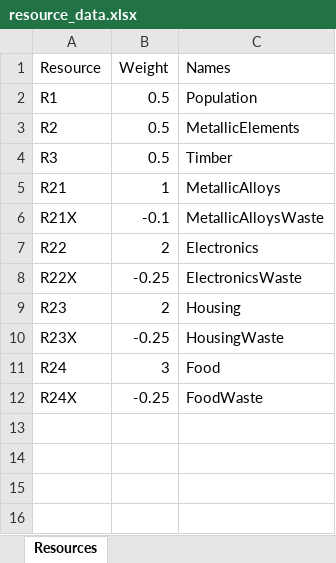
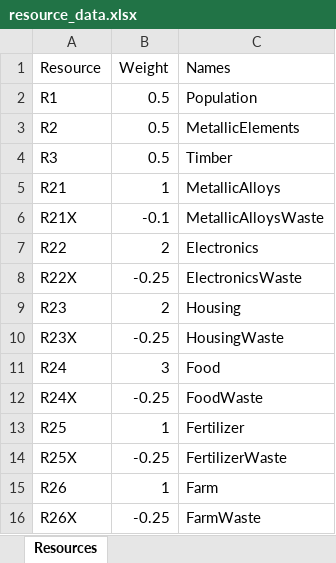
Before and after one commit to divyaprabhakaran7/AI-Spring-2021, an Excel workbook: data/resource_data.xlsx, sheet Resources, drawn as a sheet; values as stored, in another font and other column widths than the file's, no borders; the diff names each change by its address in the sheet, - before the commit and + after, or states it on an @@ line.

Commit message:
working on waste stuff

```diff
--- a/data/resource_data.xlsx (sheet Resources)
+++ b/data/resource_data.xlsx (sheet Resources)
+row 13: R25 | 1 | Fertilizer
+row 14: R25X | -0.25 | FertilizerWaste
+row 15: R26 | 1 | Farm
+row 16: R26X | -0.25 | FarmWaste
```
Also changed, not shown: 1 other file.
